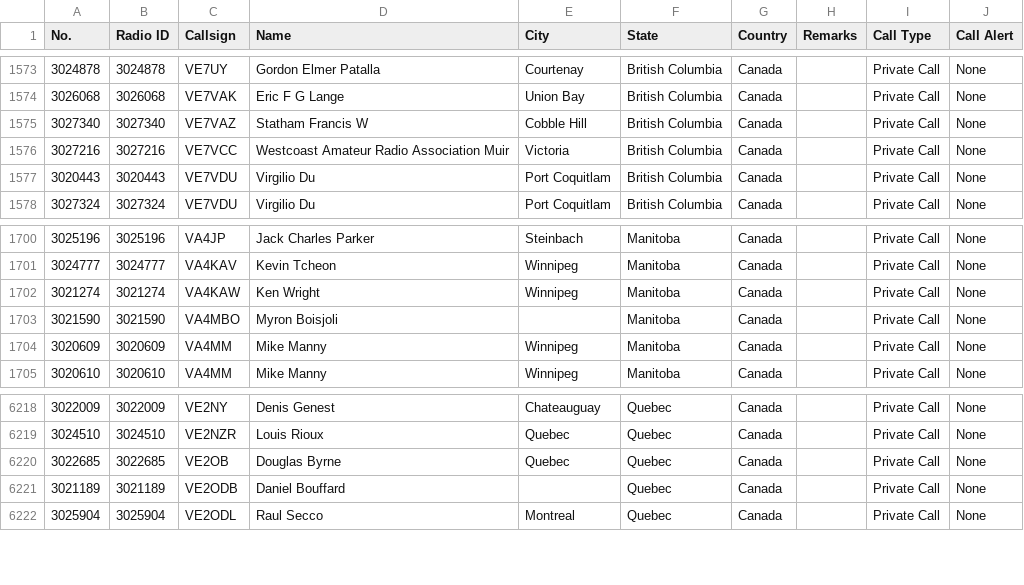
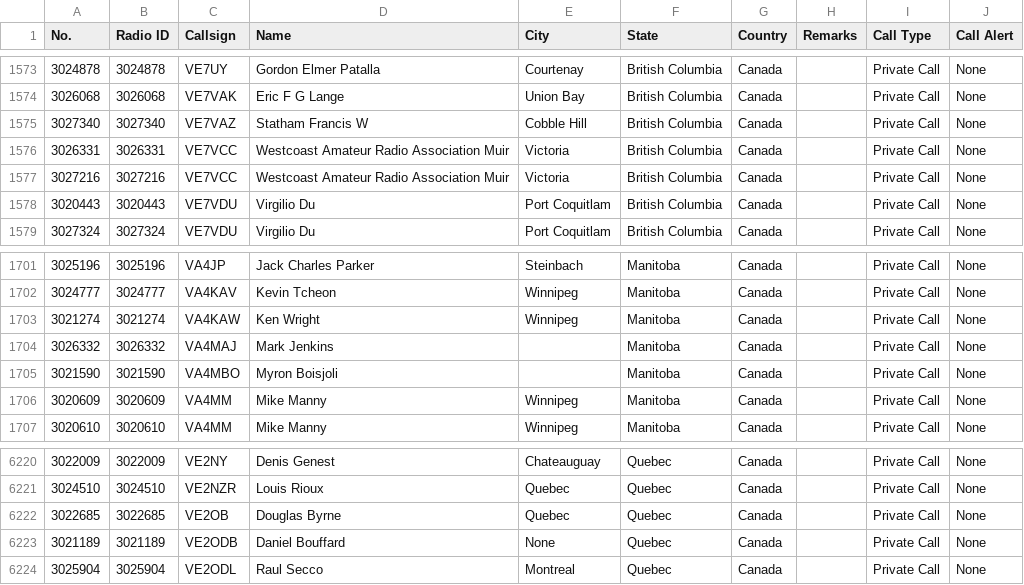
Before and after one commit to CraigHead/Anytone-DMR-Users, a CSV file: dmr_users_canada.csv, drawn as a sheet; only a part is shown, gaps mark what is left out.

Commit message:
Updated DMR User List 20250404.1

```diff
--- a/dmr_users_canada.csv
+++ b/dmr_users_canada.csv
@@ -1575,2 +1575,3 @@
 "3027340","3027340","VE7VAZ","Statham Francis W","Cobble Hill","British Columbia","Canada","","Private Call","None"
+"3026331","3026331","VE7VCC","Westcoast Amateur Radio Association Muir","Victoria","British Columbia","Canada","","Private Call","None"
 "3027216","3027216","VE7VCC","Westcoast Amateur Radio Association Muir","Victoria","British Columbia","Canada","","Private Call","None"
@@ -1702,2 +1703,3 @@
 "3021274","3021274","VA4KAW","Ken Wright","Winnipeg","Manitoba","Canada","","Private Call","None"
+"3026332","3026332","VA4MAJ","Mark Jenkins","","Manitoba","Canada","","Private Call","None"
 "3021590","3021590","VA4MBO","Myron Boisjoli","","Manitoba","Canada","","Private Call","None"
@@ -6220,3 +6222,3 @@
 "3022685","3022685","VE2OB","Douglas Byrne","Quebec","Quebec","Canada","","Private Call","None"
-"3021189","3021189","VE2ODB","Daniel Bouffard","","Quebec","Canada","","Private Call","None"
+"3021189","3021189","VE2ODB","Daniel Bouffard","None","Quebec","Canada","","Private Call","None"
 "3025904","3025904","VE2ODL","Raul Secco","Montreal","Quebec","Canada","","Private Call","None"
```
